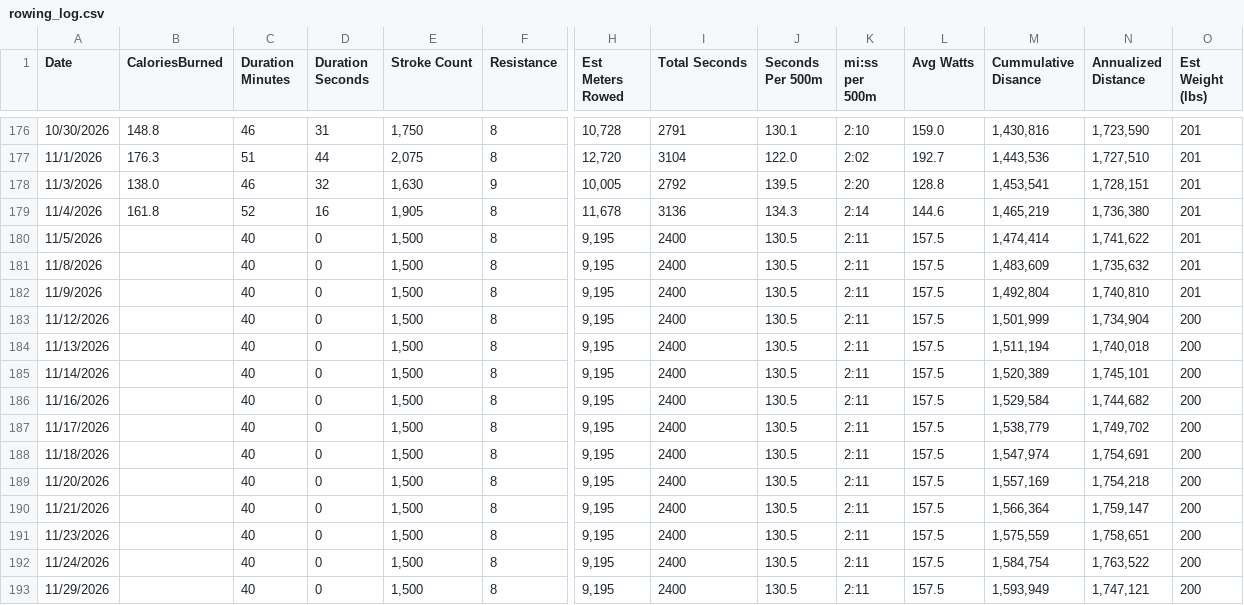
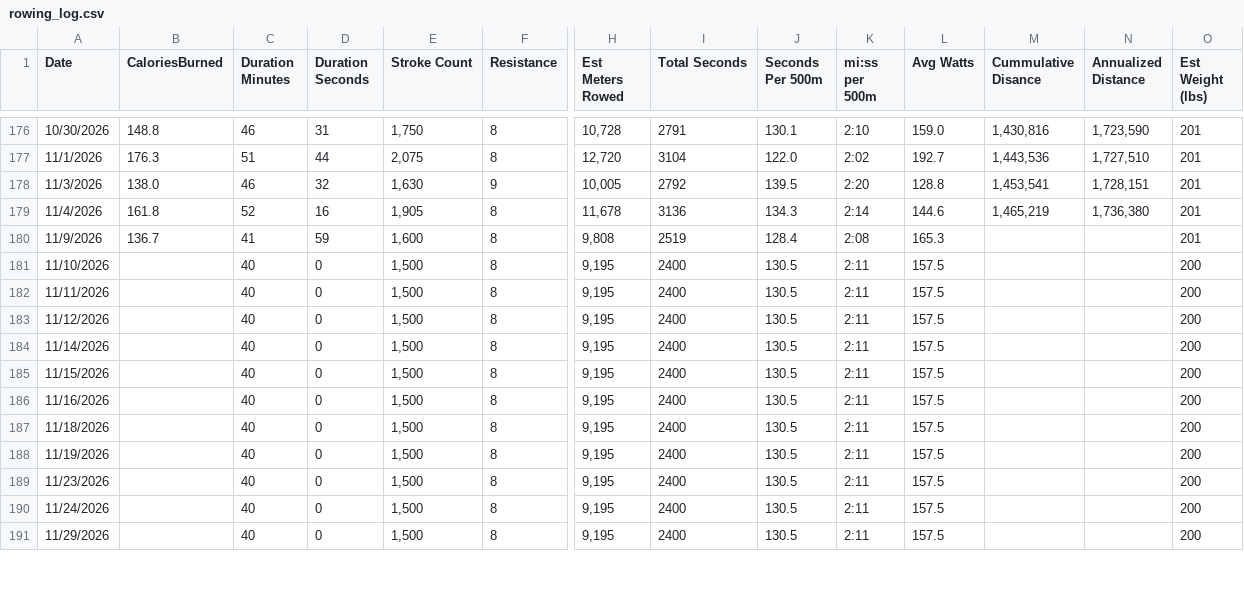
Before and after one commit to kramztloh/rowing-dashboard-data, a CSV file: rowing_log.csv, drawn as a sheet; only a part is shown, gaps mark what is left out; removed rows and columns are numbered as before the commit, all else as after; rows hold the shown columns only; the diff covers the shown part only; the diff names each change by its address in the sheet, - before the commit and + after, or states it on an @@ line.

```diff
--- a/rowing_log.csv
+++ b/rowing_log.csv
-row 180: 11/5/2026 |  | 40 | 0 | 1,500 | 8 | 9,195 | 2400 | 130.5 | 2:11 | 157.5 | 1,474,414 | 1,741,622 | 201
+row 180: 11/9/2026 | 136.7 | 41 | 59 | 1,600 | 8 | 9,808 | 2519 | 128.4 | 2:08 | 165.3 |  |  | 201
-A181 (Date): 11/8/2026
+A181 (Date): 11/10/2026
-M181 (Cummulative Disance): 1,483,609
+M181 (Cummulative Disance): (empty)
-N181 (Annualized Distance): 1,735,632
+N181 (Annualized Distance): (empty)
-O181:O182 (Est Weight (lbs)): 201
+O181:O182 (Est Weight (lbs)): 200
-A182 (Date): 11/9/2026
+A182 (Date): 11/11/2026
-M182 (Cummulative Disance): 1,492,804
+M182 (Cummulative Disance): (empty)
-N182 (Annualized Distance): 1,740,810
+N182 (Annualized Distance): (empty)
-M183 (Cummulative Disance): 1,501,999
+M183 (Cummulative Disance): (empty)
-N183 (Annualized Distance): 1,734,904
+N183 (Annualized Distance): (empty)
-row 184: 11/13/2026 |  | 40 | 0 | 1,500 | 8 | 9,195 | 2400 | 130.5 | 2:11 | 157.5 | 1,511,194 | 1,740,018 | 200
-M184 (Cummulative Disance): 1,520,389
+M184 (Cummulative Disance): (empty)
-N184 (Annualized Distance): 1,745,101
+N184 (Annualized Distance): (empty)
+row 185: 11/15/2026 |  | 40 | 0 | 1,500 | 8 | 9,195 | 2400 | 130.5 | 2:11 | 157.5 |  |  | 200
-M186 (Cummulative Disance): 1,529,584
+M186 (Cummulative Disance): (empty)
-N186 (Annualized Distance): 1,744,682
+N186 (Annualized Distance): (empty)
-row 187: 11/17/2026 |  | 40 | 0 | 1,500 | 8 | 9,195 | 2400 | 130.5 | 2:11 | 157.5 | 1,538,779 | 1,749,702 | 200
-M187 (Cummulative Disance): 1,547,974
+M187 (Cummulative Disance): (empty)
-N187 (Annualized Distance): 1,754,691
+N187 (Annualized Distance): (empty)
-row 189: 11/20/2026 |  | 40 | 0 | 1,500 | 8 | 9,195 | 2400 | 130.5 | 2:11 | 157.5 | 1,557,169 | 1,754,218 | 200
-A188 (Date): 11/21/2026
+A188 (Date): 11/19/2026
-M188 (Cummulative Disance): 1,566,364
+M188 (Cummulative Disance): (empty)
-N188 (Annualized Distance): 1,759,147
+N188 (Annualized Distance): (empty)
-M189 (Cummulative Disance): 1,575,559
+M189 (Cummulative Disance): (empty)
-N189 (Annualized Distance): 1,758,651
+N189 (Annualized Distance): (empty)
-M190 (Cummulative Disance): 1,584,754
+M190 (Cummulative Disance): (empty)
-N190 (Annualized Distance): 1,763,522
+N190 (Annualized Distance): (empty)
-M191 (Cummulative Disance): 1,593,949
+M191 (Cummulative Disance): (empty)
-N191 (Annualized Distance): 1,747,121
+N191 (Annualized Distance): (empty)
```
Also changed, not shown: 48 edited cells elsewhere in this file.
